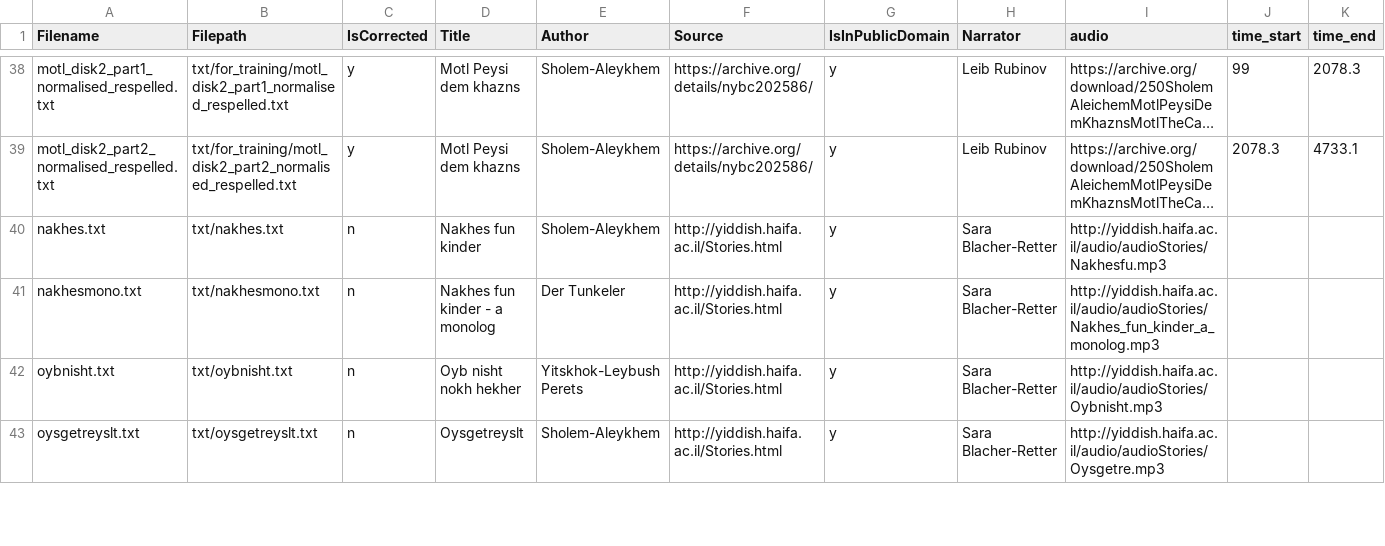
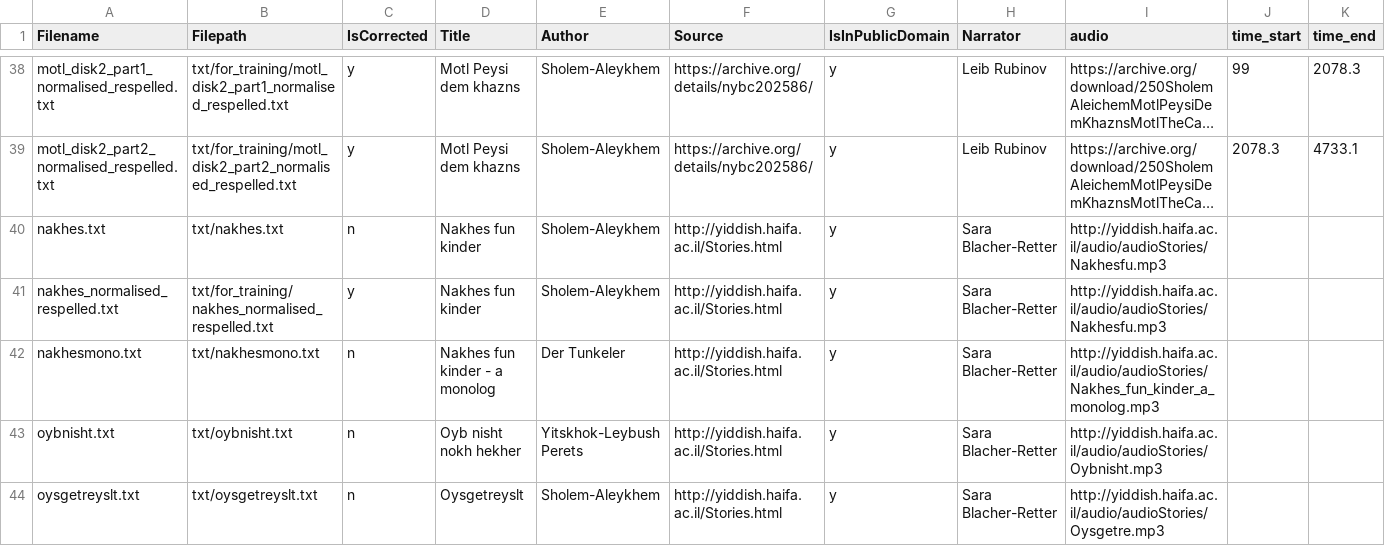
Before and after one commit to REYD-TTS/yiddish-tts-texts, a CSV file: catalog.csv, drawn as a sheet; only a part is shown, gaps mark what is left out; long unchanged cells end in …; the diff names each change by its address in the sheet, - before the commit and + after, or states it on an @@ line.

Commit message:
Finalize nakhes.txt; update catalog

```diff
--- a/catalog.csv
+++ b/catalog.csv
+row 41: nakhes_normalised_respelled.txt | txt/for_training/nakhes_normalised_respelled.txt | y | Nakhes fun kinder | Sholem-Aleykhem | http://yiddish.haifa.ac.il/Stories.html | y | Sara Blacher-Retter | http://yiddish.haifa.ac.il/audio/audioStories/Nakhesfu.mp3
```
Also changed, not shown: 3 other files.
